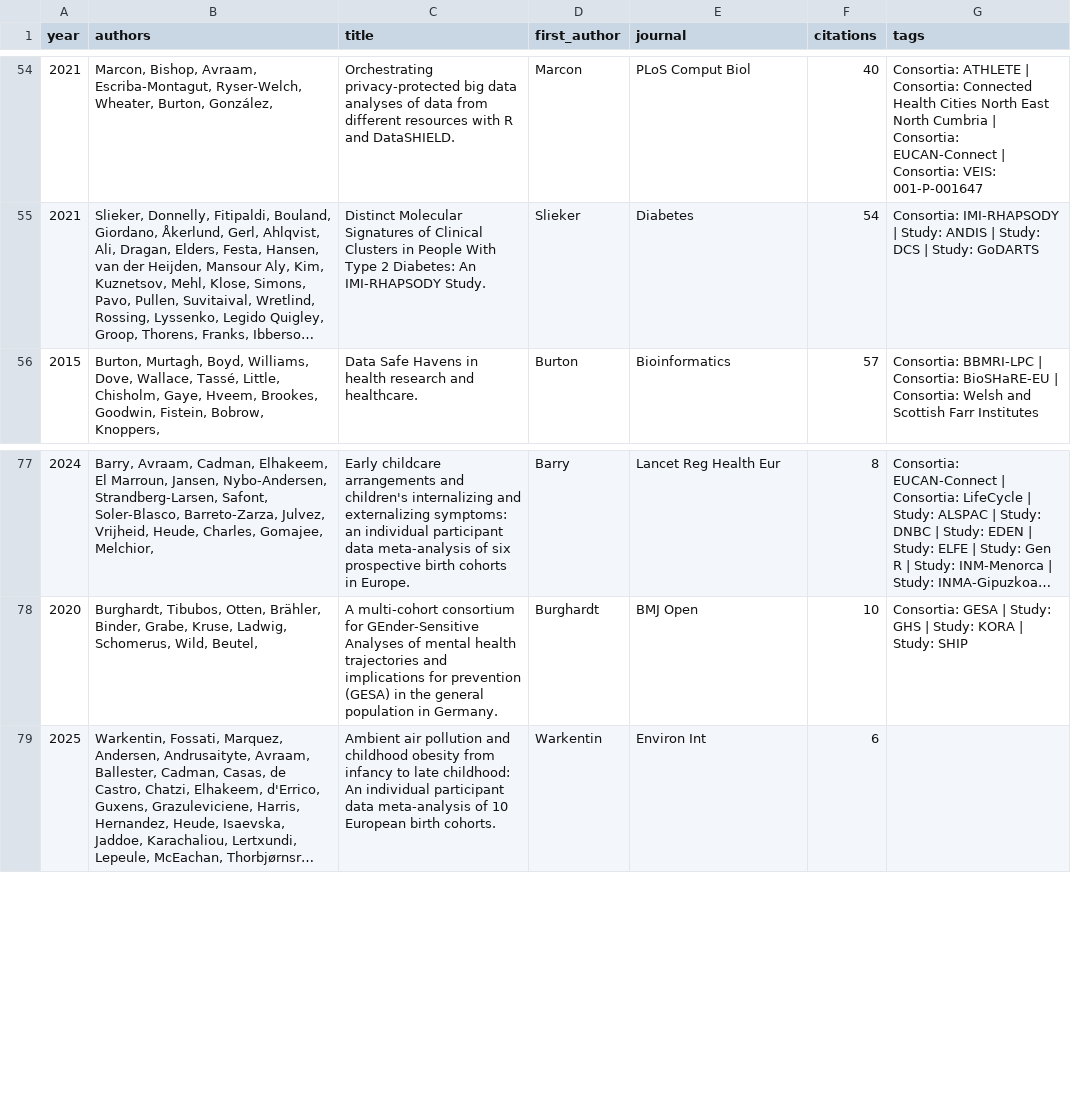
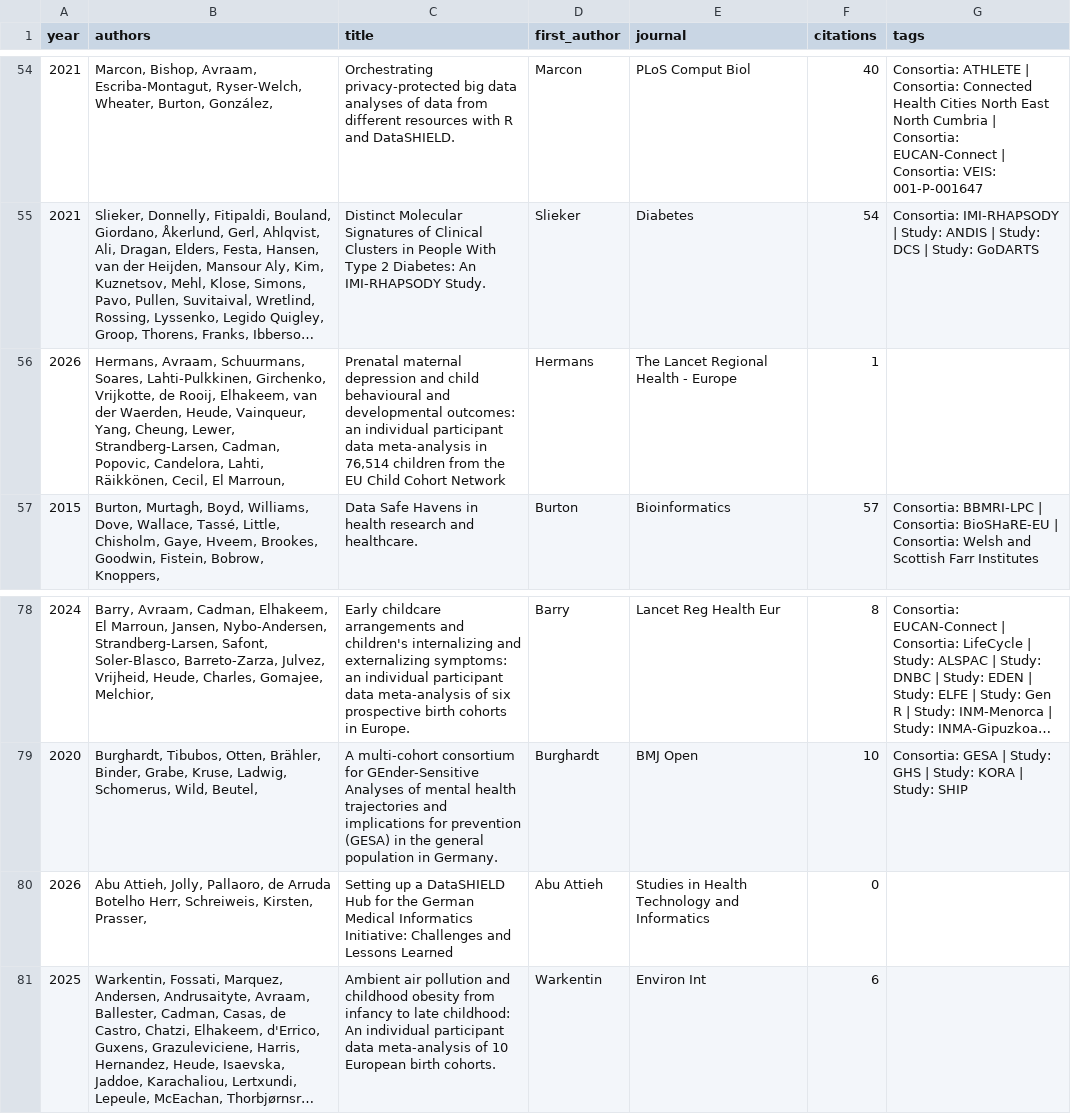
Before and after one commit to FederatedMethods/DataSHIELD_papers, a CSV file: reports/summary.csv, drawn as a sheet; only a part is shown, gaps mark what is left out; long unchanged cells end in …; the diff names each change by its address in the sheet, - before the commit and + after, or states it on an @@ line.

```diff
--- a/reports/summary.csv
+++ b/reports/summary.csv
+row 56: 2026 | Hermans, Avraam, Schuurmans, Soares, Lahti-Pulkkinen, Girchenko, Vrijkotte, de Rooij, Elhakeem, van der Waerden, Heude, Vainqueur, Yang, Cheung, Lewer, Strandberg-Larsen, Cadman, Popovic, Candelora, Lahti, Räikkönen, Cecil, El Marroun, | Prenatal maternal depression and child behavioural and developmental outcomes: an individual participant data meta-analysis in 76,514 children from the EU Child Cohort Network | Hermans | The Lancet Regional Health - Europe | 1
+row 80: 2026 | Abu Attieh, Jolly, Pallaoro, de Arruda Botelho Herr, Schreiweis, Kirsten, Prasser, | Setting up a DataSHIELD Hub for the German Medical Informatics Initiative: Challenges and Lessons Learned | Abu Attieh | Studies in Health Technology and Informatics | 0
```
Also changed, not shown: 10 other files.
